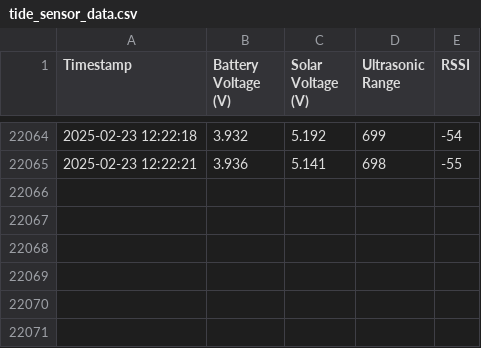
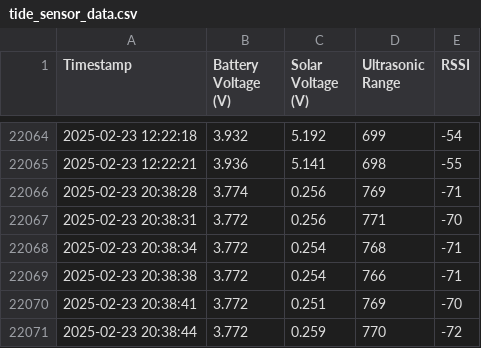
Before and after one commit to DaveSprague/LA_Python_Graphing, a CSV file: tide_sensor_data.csv, drawn as a sheet; only a part is shown, gaps mark what is left out.

```diff
--- a/tide_sensor_data.csv
+++ b/tide_sensor_data.csv
@@ -22065 +22065,7 @@ Timestamp,Battery Voltage (V),Solar Voltage (V),Ultrasonic Range,RSSI
 2025-02-23 12:22:21,3.936,5.141,698,-55
+2025-02-23 20:38:28,3.774,0.256,769,-71
+2025-02-23 20:38:31,3.772,0.256,771,-70
+2025-02-23 20:38:34,3.772,0.254,768,-71
+2025-02-23 20:38:38,3.772,0.254,766,-71
+2025-02-23 20:38:41,3.772,0.251,769,-70
+2025-02-23 20:38:44,3.772,0.259,770,-72
```
Also changed, not shown: 6 other files.
